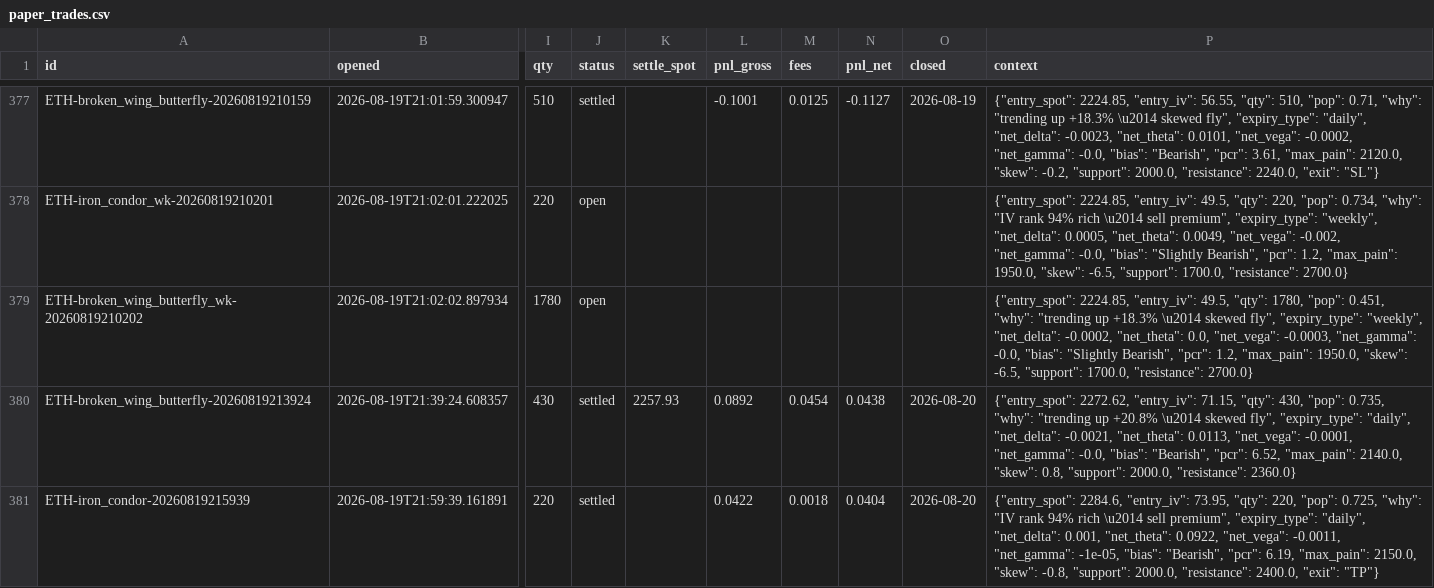
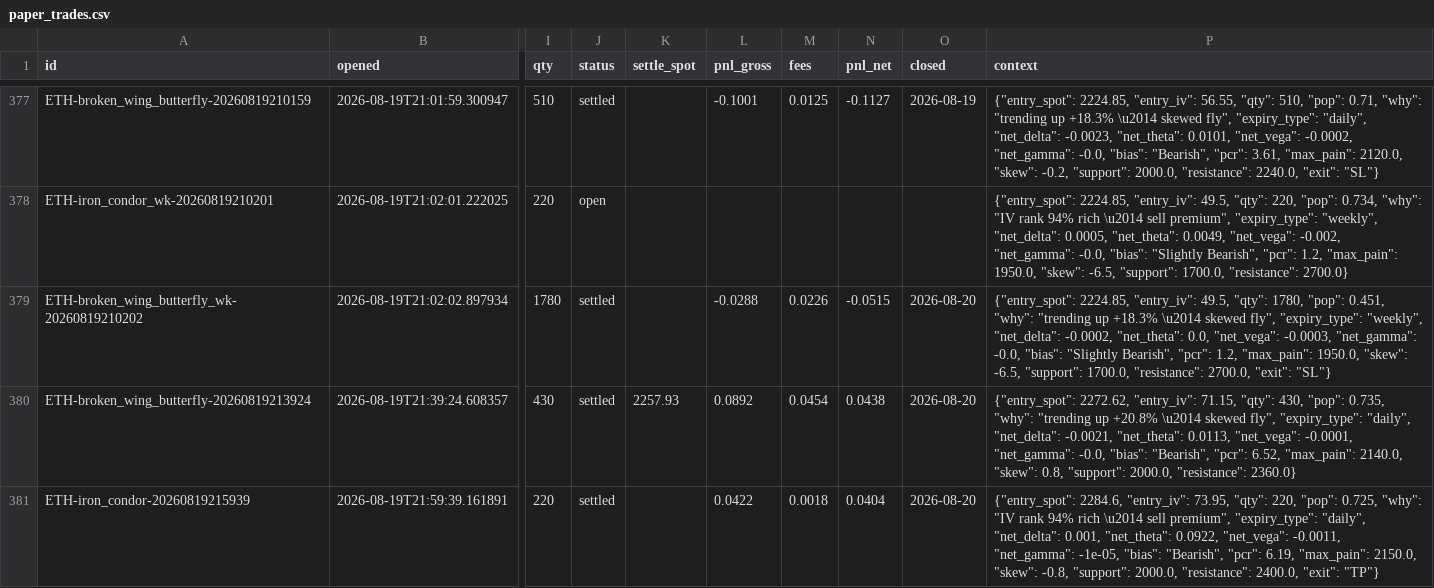
Before and after one commit to Ayushtambi2011/deltahedge-bot, a CSV file: data/paper_trades.csv, drawn as a sheet; only a part is shown, gaps mark what is left out; the diff names each change by its address in the sheet, - before the commit and + after, or states it on an @@ line.

```diff
--- a/data/paper_trades.csv
+++ b/data/paper_trades.csv
-J379 (status): open
+J379 (status): settled
-L379 (pnl_gross): (empty)
+L379 (pnl_gross): -0.0288
-M379 (fees): (empty)
+M379 (fees): 0.0226
-N379 (pnl_net): (empty)
+N379 (pnl_net): -0.0515
-O379 (closed): (empty)
+O379 (closed): 2026-08-20
-P379 (context): …1700.0, "resistance": 2700.0}
+P379 (context): …1700.0, "resistance": 2700.0, "exit": "SL"}
```
Also changed, not shown: 1 other file.
